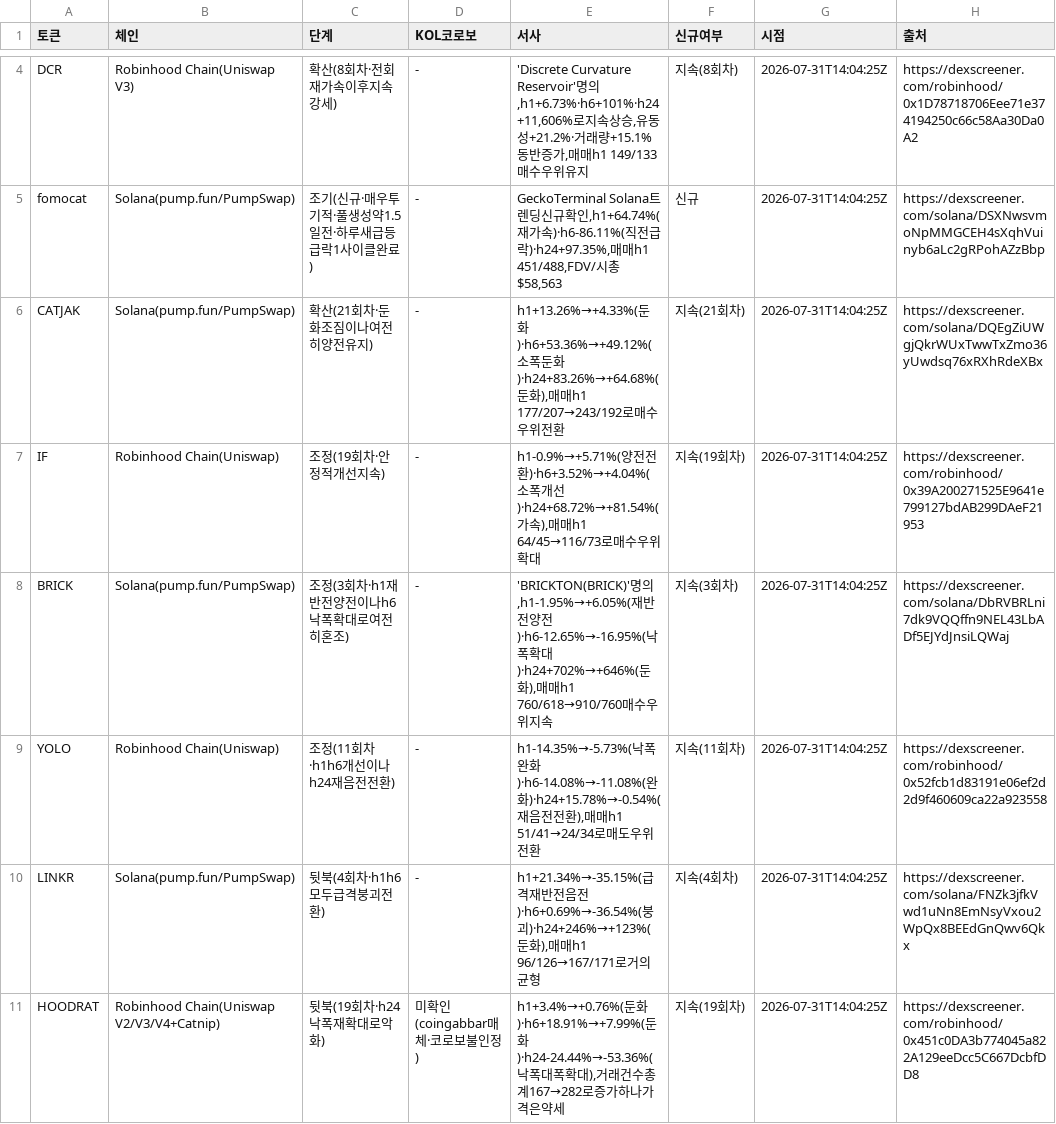
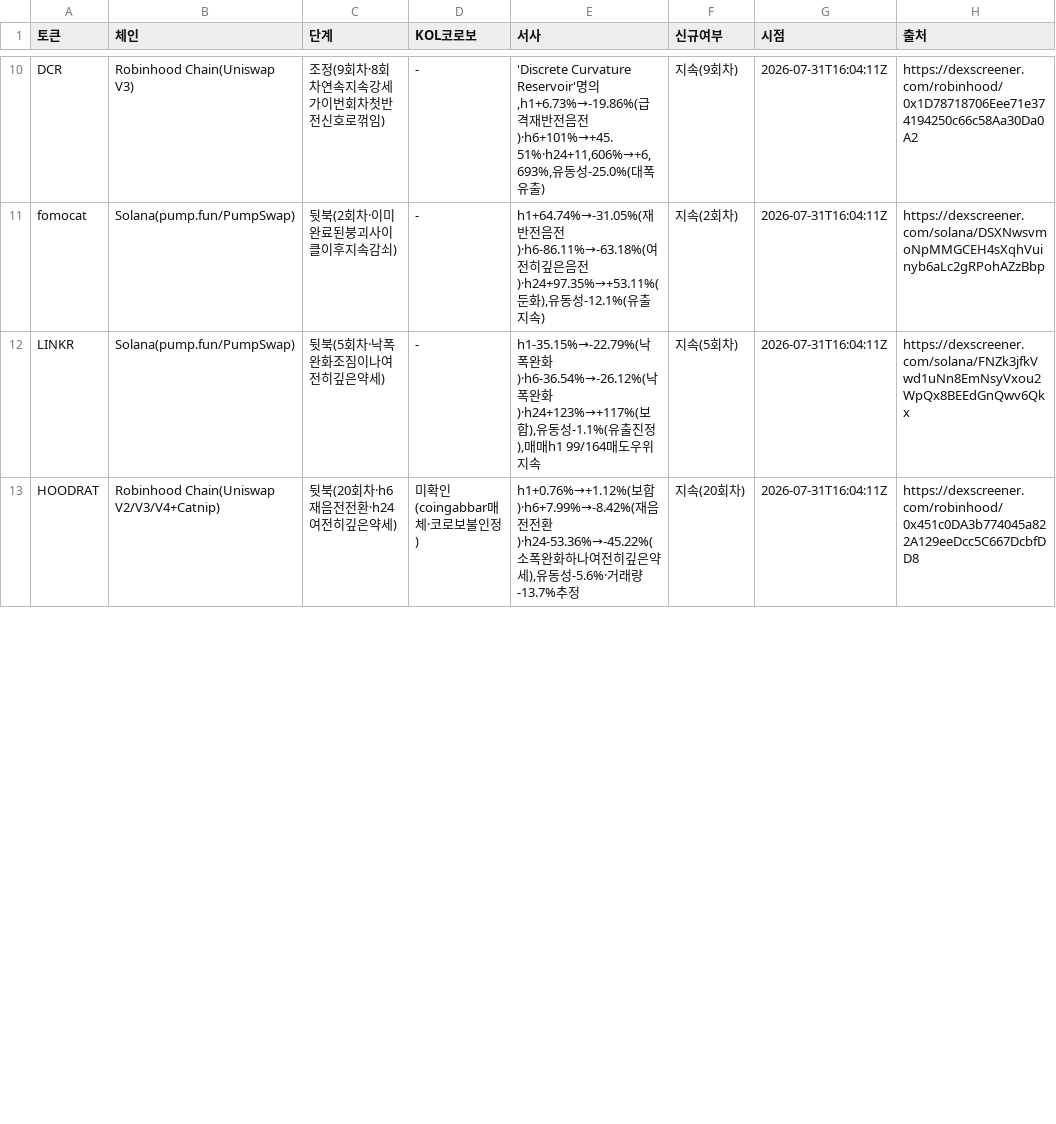
Before and after one commit to HoinKwak/study, a CSV file: research/kol/watch.csv, drawn as a sheet; only a part is shown, gaps mark what is left out; removed rows and columns are numbered as before the commit, all else as after; the diff covers the shown part only; the diff names each change by its address in the sheet, - before the commit and + after, or states it on an @@ line.

```diff
--- a/research/kol/watch.csv
+++ b/research/kol/watch.csv
-C10 (단계): 확산(8회차·전회재가속이후지속강세)
+C10 (단계): 조정(9회차·8회차연속지속강세가이번회차첫반전신호로꺾임)
-E10 (서사): …명의,h1+6.73%·h6+101%·h24+11,606%로지속상승,유동성+21.2%·거래량+15.1%동반증가,매매h1 149/133매수우위유지
+E10 (서사): …명의,h1+6.73%→-19.86%(급격재반전음전)·h6+101%→+45.51%·h24+11,606%→+6,693%,유동성-25.0%(대폭유출)
-F10 (신규여부): 지속(8회차)
+F10 (신규여부): 지속(9회차)
-G10:G11 (시점): 2026-07-31T14:04:25Z
+G10:G11 (시점): 2026-07-31T16:04:11Z
-C11 (단계): 조기(신규·매우투기적·풀생성약1.5일전·하루새급등급락1사이클완료)
+C11 (단계): 뒷북(2회차·이미완료된붕괴사이클이후지속감쇠)
-E11 (서사): GeckoTerminal Solana트렌딩신규확인,h1+64.74%(재가속)·h6-86.11%(직전급락)·h24+97.35%,매매h1 451/488,FDV/시총$58,563
+E11 (서사): h1+64.74%→-31.05%(재반전음전)·h6-86.11%→-63.18%(여전히깊은음전)·h24+97.35%→+53.11%(둔화),유동성-12.1%(유출지속)
-F11 (신규여부): 신규
+F11 (신규여부): 지속(2회차)
-row 6: CATJAK | Solana(pump.fun/PumpSwap) | 확산(21회차·둔화조짐이나여전히양전유지) | - | h1+13.26%→+4.33%(둔화)·h6+53.36%→+49.12%(소폭둔화)·h24+83.26%→+64.68%(둔화),매매h1 177/207→243/192로매수우위전환 | 지속(21회차) | 2026-07-31T14:04:25Z | https://dexscreener.com/solana/DQEgZiUWgjQkrWUxTwwTxZmo36yUwdsq76xRXhRdeXBx
-row 7: IF | Robinhood Chain(Uniswap) | 조정(19회차·안정적개선지속) | - | h1-0.9%→+5.71%(양전전환)·h6+3.52%→+4.04%(소폭개선)·h24+68.72%→+81.54%(가속),매매h1 64/45→116/73로매수우위확대 | 지속(19회차) | 2026-07-31T14:04:25Z | https://dexscreener.com/robinhood/0x39A200271525E9641e799127bdAB299DAeF21953
-row 8: BRICK | Solana(pump.fun/PumpSwap) | 조정(3회차·h1재반전양전이나h6낙폭확대로여전히혼조) | - | 'BRICKTON(BRICK)'명의,h1-1.95%→+6.05%(재반전양전)·h6-12.65%→-16.95%(낙폭확대)·h24+702%→+646%(둔화),매매h1 760/618→910/760매수우위지속 | 지속(3회차) | 2026-07-31T14:04:25Z | https://dexscreener.com/solana/DbRVBRLni7dk9VQQffn9NEL43LbADf5EJYdJnsiLQWaj
-row 9: YOLO | Robinhood Chain(Uniswap) | 조정(11회차·h1h6개선이나h24재음전전환) | - | h1-14.35%→-5.73%(낙폭완화)·h6-14.08%→-11.08%(완화)·h24+15.78%→-0.54%(재음전전환),매매h1 51/41→24/34로매도우위전환 | 지속(11회차) | 2026-07-31T14:04:25Z | https://dexscreener.com/robinhood/0x52fcb1d83191e06ef2d2d9f460609ca22a923558
-C12 (단계): 뒷북(4회차·h1h6모두급격붕괴전환)
+C12 (단계): 뒷북(5회차·낙폭완화조짐이나여전히깊은약세)
-E12 (서사): h1+21.34%→-35.15%(급격재반전음전)·h6+0.69%→-36.54%(붕괴)·h24+246%→+123%(둔화),매매h1 96/126→167/171로거의균형
+E12 (서사): h1-35.15%→-22.79%(낙폭완화)·h6-36.54%→-26.12%(낙폭완화)·h24+123%→+117%(보합),유동성-1.1%(유출진정),매매h1 99/164매도우위지속
-F12 (신규여부): 지속(4회차)
+F12 (신규여부): 지속(5회차)
-G12:G13 (시점): 2026-07-31T14:04:25Z
+G12:G13 (시점): 2026-07-31T16:04:11Z
-C13 (단계): 뒷북(19회차·h24낙폭재확대로악화)
+C13 (단계): 뒷북(20회차·h6재음전전환·h24여전히깊은약세)
-E13 (서사): h1+3.4%→+0.76%(둔화)·h6+18.91%→+7.99%(둔화)·h24-24.44%→-53.36%(낙폭대폭확대),거래건수총계167→282로증가하나가격은약세
+E13 (서사): h1+0.76%→+1.12%(보합)·h6+7.99%→-8.42%(재음전전환)·h24-53.36%→-45.22%(소폭완화하나여전히깊은약세),유동성-5.6%·거래량-13.7%추정
-F13 (신규여부): 지속(19회차)
+F13 (신규여부): 지속(20회차)
```
Also changed, not shown: 6 added rows, 1 removed row and 17 edited cells elsewhere in this file, 2 other files.
